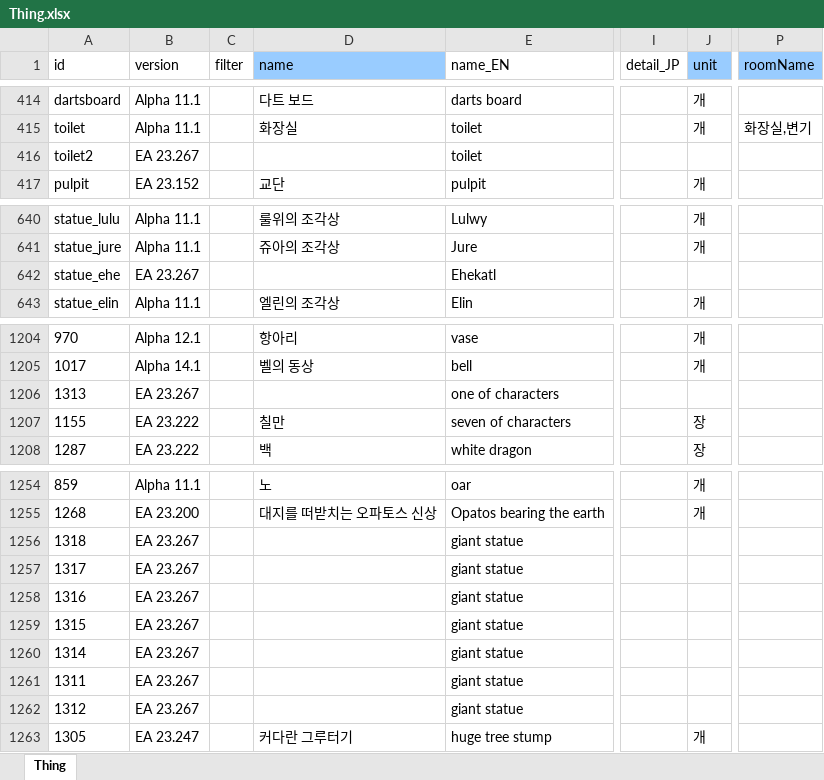
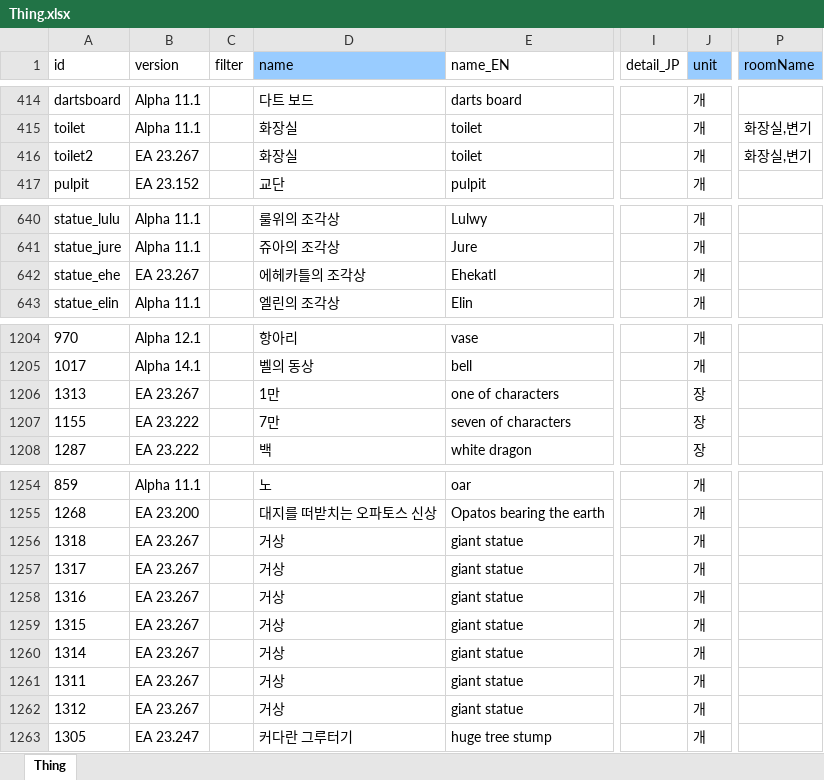
Before and after one commit to cinornu/Elin_KR, an Excel workbook: Mod_Korean/Lang/KR/Game/Thing.xlsx, sheet Thing, drawn as a sheet; only a part is shown, gaps mark what is left out; values as stored, in another font and other column widths than the file's, no borders; charts and pictures not drawn; the diff names each change by its address in the sheet, - before the commit and + after, or states it on an @@ line.

```diff
--- a/Mod_Korean/Lang/KR/Game/Thing.xlsx (sheet Thing)
+++ b/Mod_Korean/Lang/KR/Game/Thing.xlsx (sheet Thing)
-D416 (name): (empty)
+D416 (name): 화장실
-J416 (unit): (empty)
+J416 (unit): 개
-P416 (roomName): (empty)
+P416 (roomName): 화장실,변기
-D642 (name): (empty)
+D642 (name): 에헤카틀의 조각상
-J642 (unit): (empty)
+J642 (unit): 개
-D1206 (name): (empty)
+D1206 (name): 1만
-J1206 (unit): (empty)
+J1206 (unit): 장
-D1207 (name): 칠만
+D1207 (name): 7만
-D1256:D1262 (name): (empty)
+D1256:D1262 (name): 거상
-J1256:J1262 (unit): (empty)
+J1256:J1262 (unit): 개
```
Also changed, not shown: charts or pictures, Mod_Korean/Lang/KR/Dialog/Drama/_tutorial.xlsx, Mod_Korean/Lang/KR/Dialog/Drama/kettle.xlsx, 7 other files.
